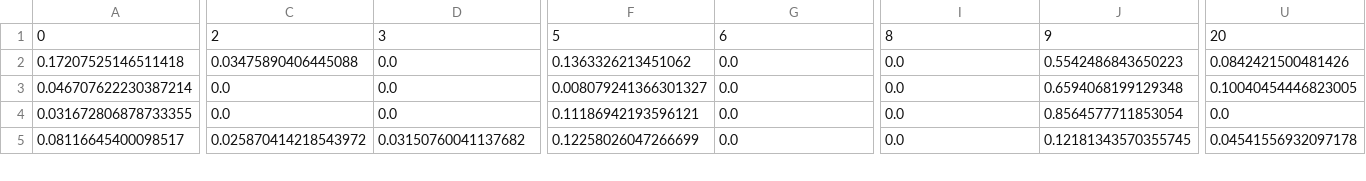
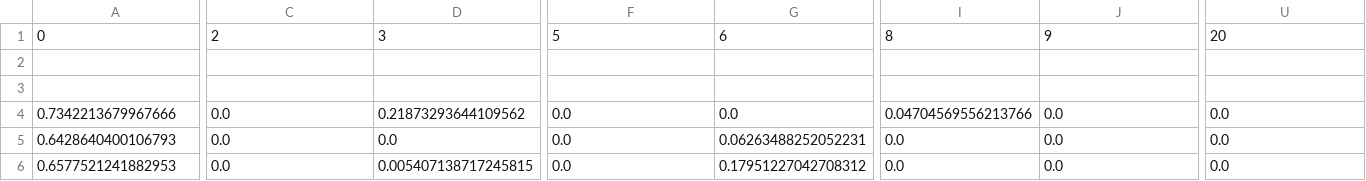
Before and after one commit to saketguddeti/NY-Times-Article-Recommender, a CSV file: data/waste.csv, drawn as a sheet; only a part is shown, gaps mark what is left out; removed rows and columns are numbered as before the commit, all else as after; rows hold the shown columns only; the diff covers the shown part only; the diff names each change by its address in the sheet, - before the commit and + after, or states it on an @@ line.

```diff
--- a/data/waste.csv
+++ b/data/waste.csv
+row 2: (empty)
+row 3: (empty)
-A4: 0.17207525146511418
+A4: 0.7342213679967666
-C4: 0.03475890406445088
+C4: 0.0
-D4: 0.0
+D4: 0.21873293644109562
-F4: 0.1363326213451062
+F4: 0.0
-I4: 0.0
+I4: 0.04704569556213766
-J4: 0.5542486843650223
+J4: 0.0
-U4: 0.0842421500481426
+U4: 0.0
-A5: 0.046707622230387214
+A5: 0.6428640400106793
-F5: 0.008079241366301327
+F5: 0.0
-G5: 0.0
+G5: 0.06263488252052231
-J5: 0.6594068199129348
+J5: 0.0
-U5: 0.10040454446823005
+U5: 0.0
-A6: 0.031672806878733355
+A6: 0.6577521241882953
-D6: 0.0
+D6: 0.005407138717245815
-F6: 0.11186942193596121
+F6: 0.0
-G6: 0.0
+G6: 0.17951227042708312
-J6: 0.8564577711853054
+J6: 0.0
-row 5: 0.08116645400098517 | 0.025870414218543972 | 0.03150760041137682 | 0.12258026047266699 | 0.0 | 0.0 | 0.12181343570355745 | 0.04541556932097178
```
Also changed, not shown: 1 removed row and 48 edited cells elsewhere in this file, data/df.csv, data/user_pref/saket.csv, 10 other files.
